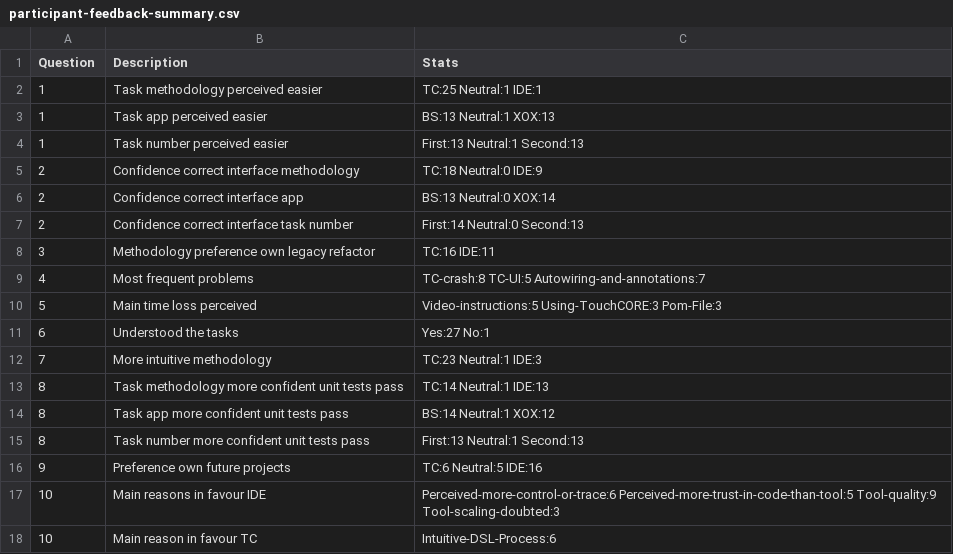
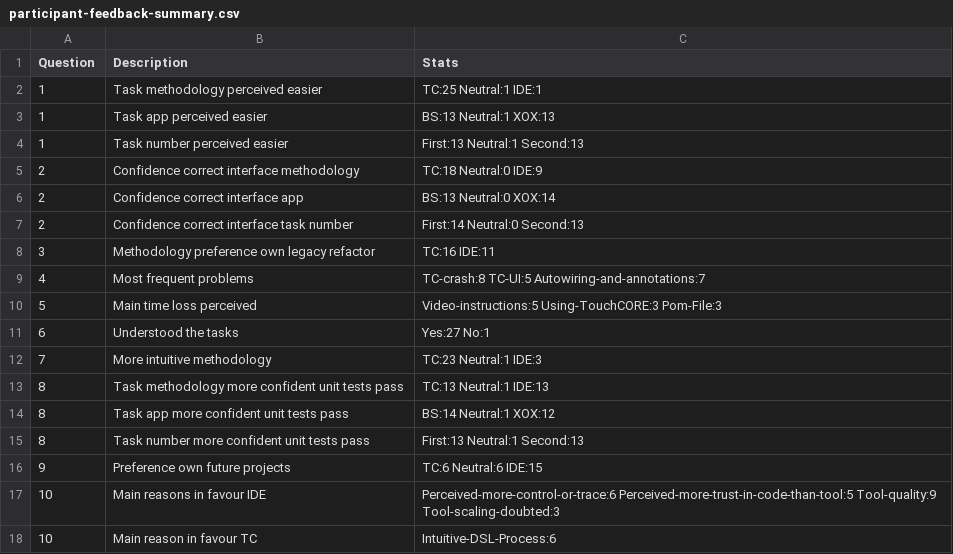
Before and after one commit to m5c/RestifyJupyter, a CSV file: source-csv-files/participant-feedback-summary.csv, drawn as a sheet.

Commit message:
Added extra file for feedback numerics

```diff
--- a/source-csv-files/participant-feedback-summary.csv
+++ b/source-csv-files/participant-feedback-summary.csv
@@ -12,6 +12,6 @@ Question, Description, Stats
 7, More intuitive methodology, TC:23 Neutral:1 IDE:3
-8, Task methodology more confident unit tests pass, TC:14 Neutral:1 IDE:13
+8, Task methodology more confident unit tests pass, TC:13 Neutral:1 IDE:13
 8, Task app more confident unit tests pass, BS:14 Neutral:1 XOX:12
 8, Task number more confident unit tests pass, First:13 Neutral:1 Second:13
-9, Preference own future projects, TC:6 Neutral:5 IDE:16
+9, Preference own future projects, TC:6 Neutral:6 IDE:15
 10, Main reasons in favour IDE, Perceived-more-control-or-trace:6 Perceived-more-trust-in-code-than-tool:5 Tool-quality:9 Tool-scaling-doubted:3
```
Also changed, not shown: 4 other files.
